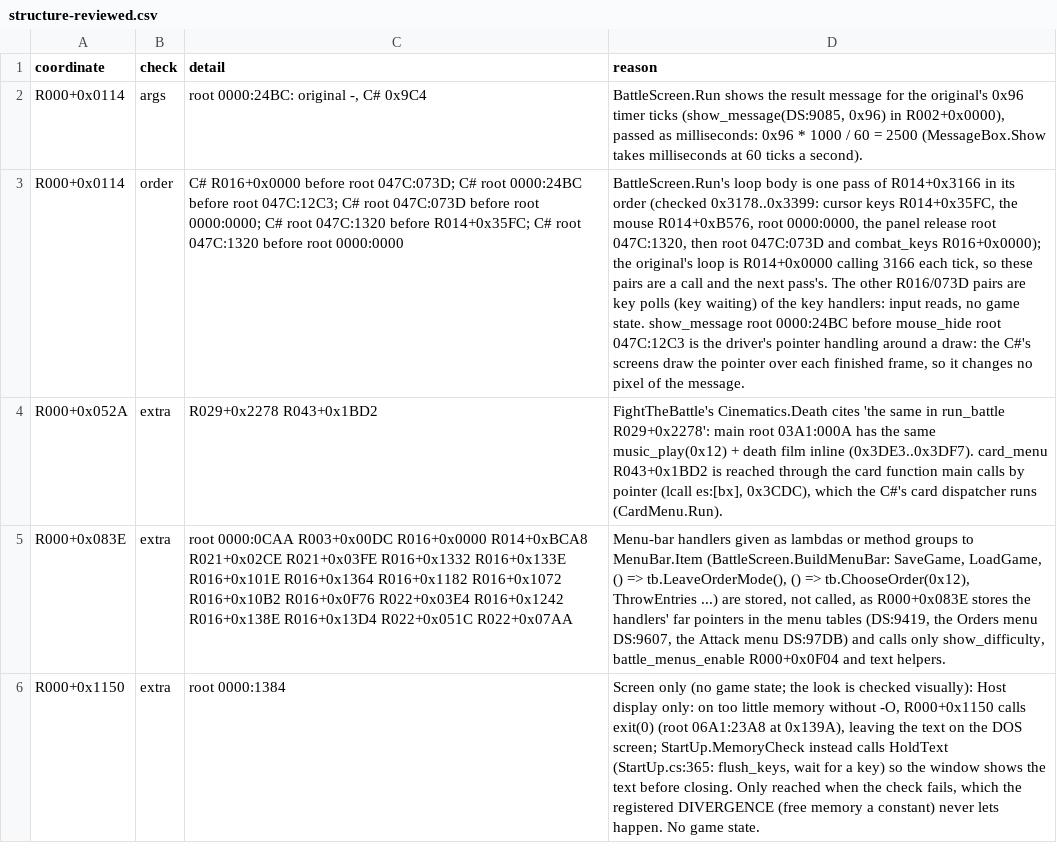
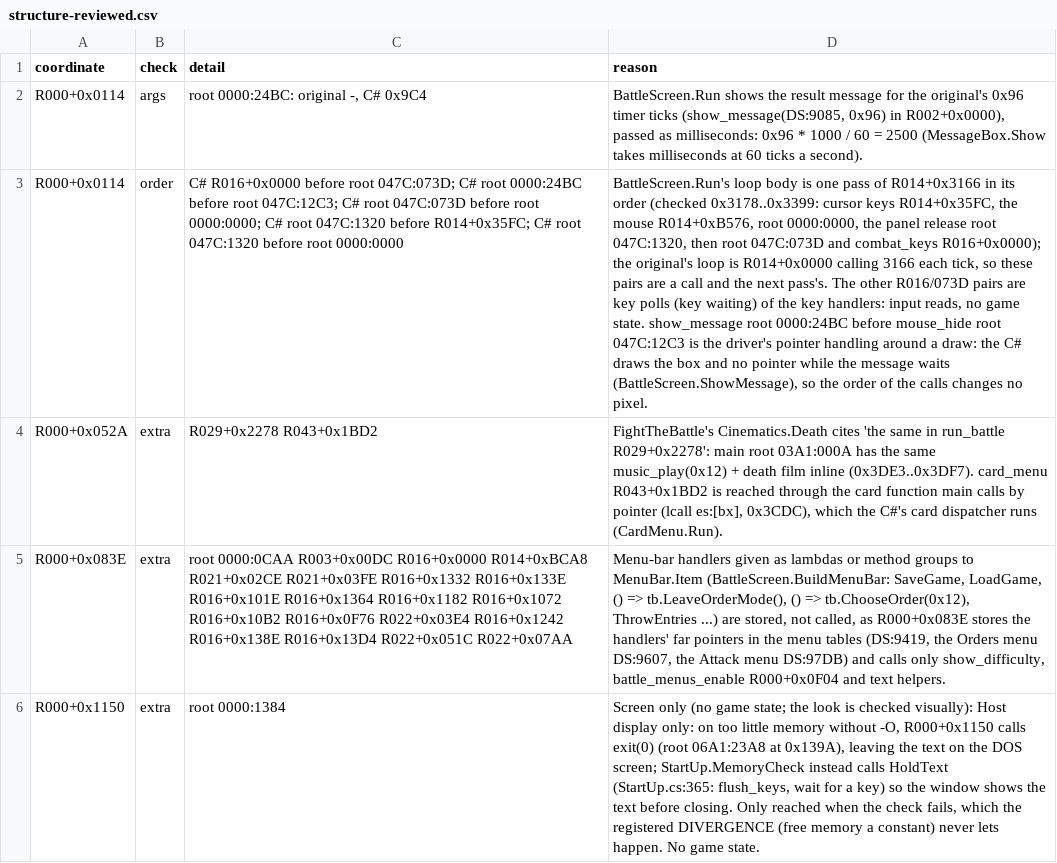
Before and after one commit to Arkana-Mechanika-Studios/darklands-restoration, a CSV file: docs/faithfulness/structure-reviewed.csv, drawn as a sheet; only a part is shown; the diff names each change by its address in the sheet, - before the commit and + after, or states it on an @@ line.

Commit message:
Battle: no mouse pointer drawn while a message box waits (mouse_hide root 047C:12C3 / mouse_show root 047C:1293 around show_message root 0000:24BC); test, registers regenerated

```diff
--- a/docs/faithfulness/structure-reviewed.csv
+++ b/docs/faithfulness/structure-reviewed.csv
-D3 (reason): …draw: the C#'s screens draw the pointer over each finished frame, so it changes no pixel of the message.
+D3 (reason): …draw: the C# draws the box and no pointer while the message waits (BattleScreen.ShowMessage), so the order of the calls changes no pixel.
```
Also changed, not shown: docs/faithfulness/divergences.csv, docs/faithfulness/dormant.csv, 7 other files.
